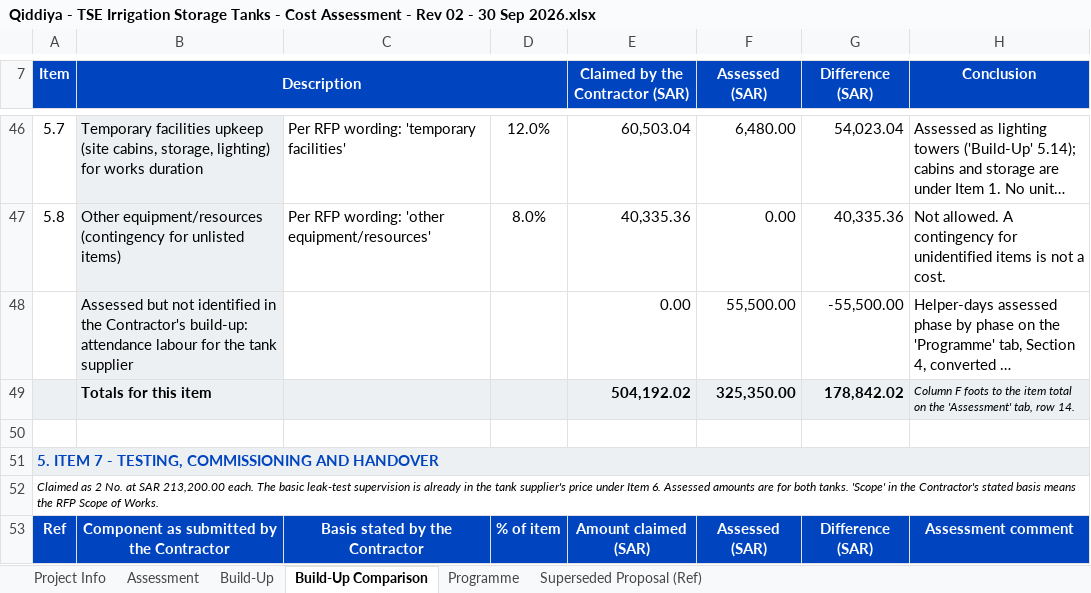
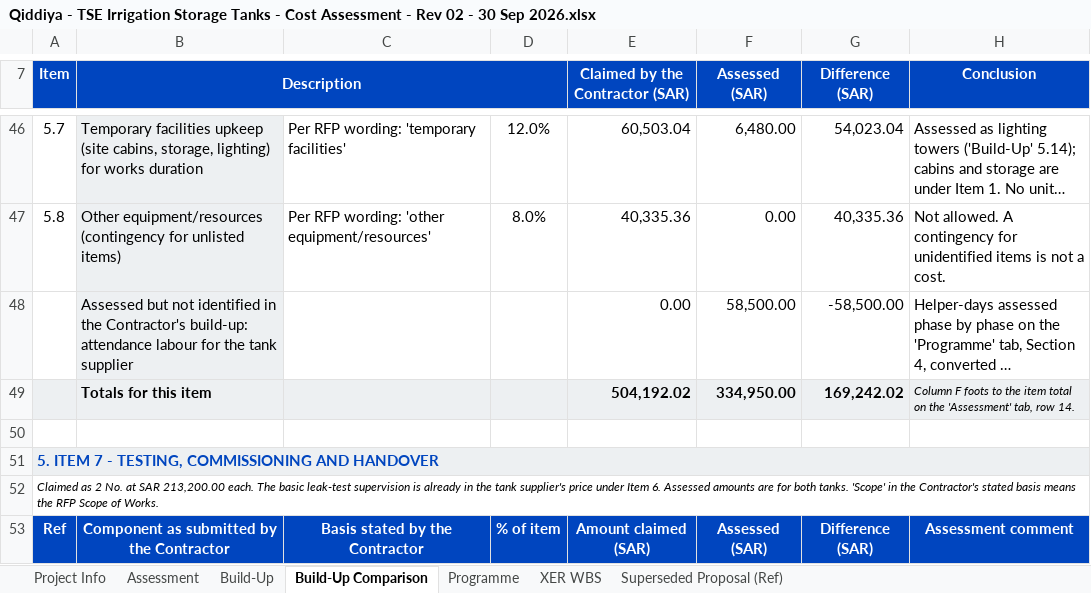
Before and after one commit to Alaa-els/Python, an Excel workbook: deliverables/RFP-027/Qiddiya - TSE Irrigation Storage Tanks - Cost Assessment - Rev 02 - 30 Sep 2026.xlsx, sheet Build-Up Comparison, drawn as a sheet; only a part is shown, gaps mark what is left out; long unchanged cells end in …; values as stored, in another font and other column widths than the file's, no borders; the diff covers the shown part only; the diff names each change by its address in the sheet, - before the commit and + after, or states it on an @@ line.

```diff
--- a/deliverables/RFP-027/Qiddiya - TSE Irrigation Storage Tanks - Cost Assessment - Rev 02 - 30 Sep 2026.xlsx (sheet Build-Up Comparison)
+++ b/deliverables/RFP-027/Qiddiya - TSE Irrigation Storage Tanks - Cost Assessment - Rev 02 - 30 Sep 2026.xlsx (sheet Build-Up Comparison)
+sheet tab: XER WBS
-F48 (Assessed (SAR)): 55,500.00
+F48 (Assessed (SAR)): 58,500.00
-G48 (Difference (SAR)): -55,500.00
+G48 (Difference (SAR)): -58,500.00
-F49 (Assessed (SAR)): 325,350.00
+F49 (Assessed (SAR)): 334,950.00
-G49 (Difference (SAR)): 178,842.02
+G49 (Difference (SAR)): 169,242.02
```
Also changed, not shown: 15 edited cells elsewhere in this sheet, sheet Programme, sheet Assessment, sheet Build-Up, formulas that keep their value, 15 other files.
